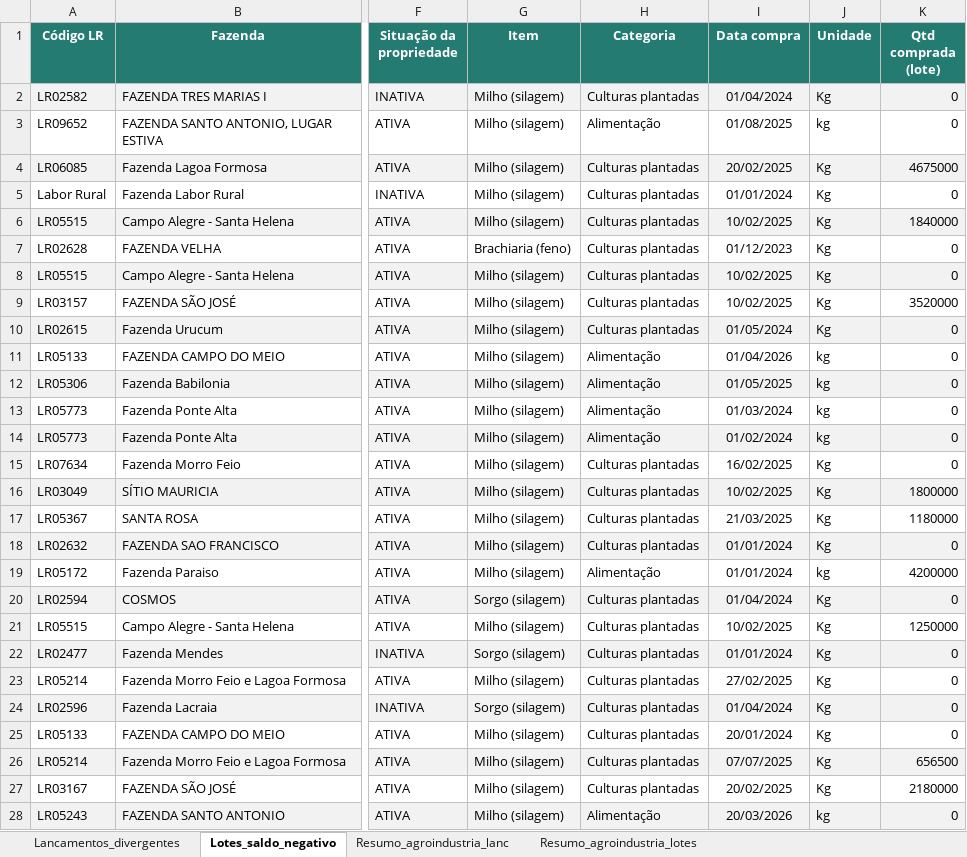
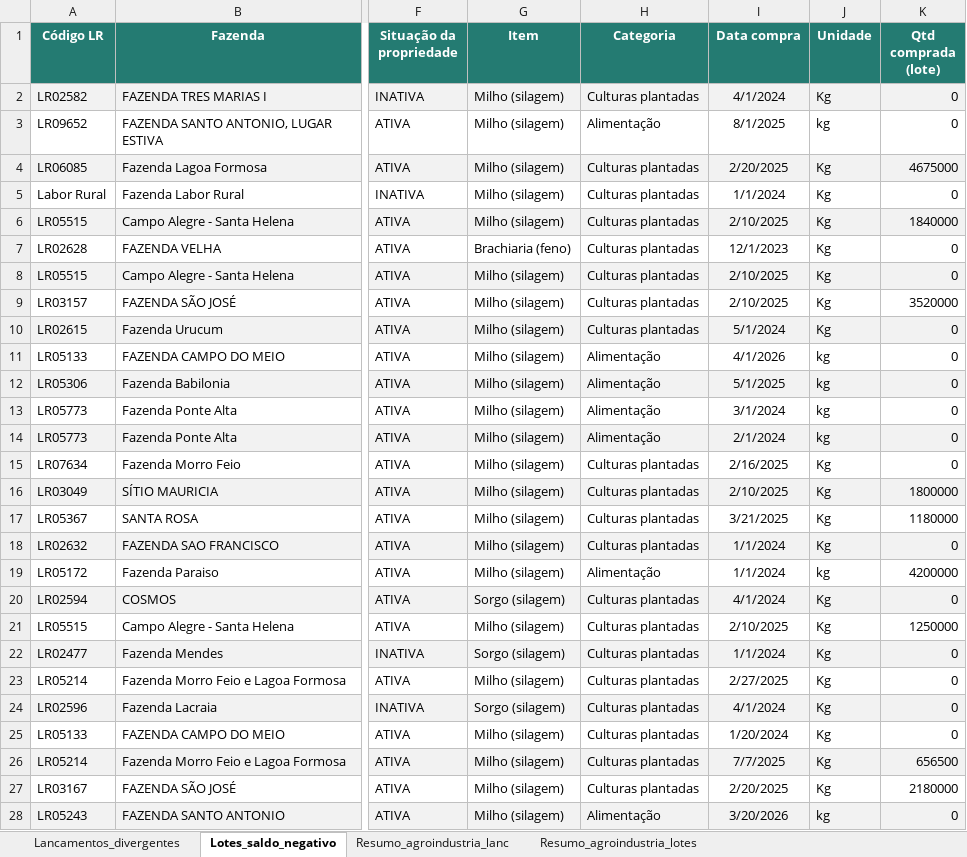
Before and after one commit to noguilhermee/bi-gerencial, an Excel workbook: data/output/inconsistencia/2026_10_06_111629_elabore_anexo_inconsistencias_estoque.xlsx, sheet Lotes_saldo_negativo, drawn as a sheet; only a part is shown, gaps mark what is left out; values as stored, in another font and other column widths than the file's, no borders; the diff covers the shown part only; the diff names each change by its address in the sheet, - before the commit and + after, or states it on an @@ line.

```diff
--- a/data/output/inconsistencia/2026_10_06_111629_elabore_anexo_inconsistencias_estoque.xlsx (sheet Lotes_saldo_negativo)
+++ b/data/output/inconsistencia/2026_10_06_111629_elabore_anexo_inconsistencias_estoque.xlsx (sheet Lotes_saldo_negativo)
-I2 (Data compra): 01/04/2024
+I2 (Data compra): 4/1/2024
-I3 (Data compra): 01/08/2025
+I3 (Data compra): 8/1/2025
-I4 (Data compra): 20/02/2025
+I4 (Data compra): 2/20/2025
-I5 (Data compra): 01/01/2024
+I5 (Data compra): 1/1/2024
-I6 (Data compra): 10/02/2025
+I6 (Data compra): 2/10/2025
-I7 (Data compra): 01/12/2023
+I7 (Data compra): 12/1/2023
-I8:I9 (Data compra): 10/02/2025
+I8:I9 (Data compra): 2/10/2025
-I10 (Data compra): 01/05/2024
+I10 (Data compra): 5/1/2024
-I11 (Data compra): 01/04/2026
+I11 (Data compra): 4/1/2026
-I12 (Data compra): 01/05/2025
+I12 (Data compra): 5/1/2025
-I13 (Data compra): 01/03/2024
+I13 (Data compra): 3/1/2024
-I14 (Data compra): 01/02/2024
+I14 (Data compra): 2/1/2024
-I15 (Data compra): 16/02/2025
+I15 (Data compra): 2/16/2025
-I16 (Data compra): 10/02/2025
+I16 (Data compra): 2/10/2025
-I17 (Data compra): 21/03/2025
+I17 (Data compra): 3/21/2025
-I18:I19 (Data compra): 01/01/2024
+I18:I19 (Data compra): 1/1/2024
-I20 (Data compra): 01/04/2024
+I20 (Data compra): 4/1/2024
-I21 (Data compra): 10/02/2025
+I21 (Data compra): 2/10/2025
-I22 (Data compra): 01/01/2024
+I22 (Data compra): 1/1/2024
-I23 (Data compra): 27/02/2025
+I23 (Data compra): 2/27/2025
-I24 (Data compra): 01/04/2024
+I24 (Data compra): 4/1/2024
-I25 (Data compra): 20/01/2024
+I25 (Data compra): 1/20/2024
-I26 (Data compra): 07/07/2025
+I26 (Data compra): 7/7/2025
-I27 (Data compra): 20/02/2025
+I27 (Data compra): 2/20/2025
-I28 (Data compra): 20/03/2026
+I28 (Data compra): 3/20/2026
```
Also changed, not shown: 535 edited cells elsewhere in this sheet, sheet Lancamentos_divergentes, hidden cells, 5 other files.
